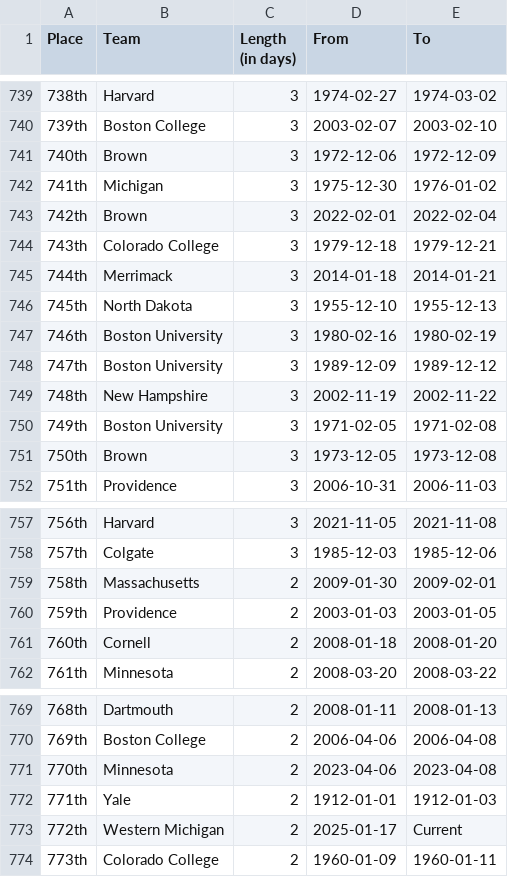
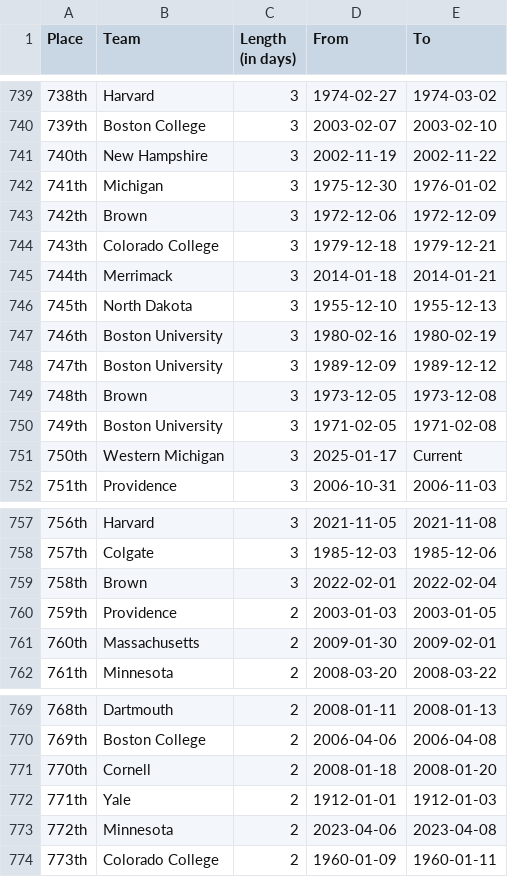
Before and after one commit to ankudovychm/collegehockey-macguffin, a CSV file: data/leaderboard/forwardranges.csv, drawn as a sheet; only a part is shown, gaps mark what is left out.

```diff
--- a/data/leaderboard/forwardranges.csv
+++ b/data/leaderboard/forwardranges.csv
@@ -740,5 +740,5 @@ Place,Team,Length (in days),From,To
 739th,Boston College,3,2003-02-07,2003-02-10
-740th,Brown,3,1972-12-06,1972-12-09
+740th,New Hampshire,3,2002-11-19,2002-11-22
 741th,Michigan,3,1975-12-30,1976-01-02
-742th,Brown,3,2022-02-01,2022-02-04
+742th,Brown,3,1972-12-06,1972-12-09
 743th,Colorado College,3,1979-12-18,1979-12-21
@@ -748,5 +748,5 @@ Place,Team,Length (in days),From,To
 747th,Boston University,3,1989-12-09,1989-12-12
-748th,New Hampshire,3,2002-11-19,2002-11-22
+748th,Brown,3,1973-12-05,1973-12-08
 749th,Boston University,3,1971-02-05,1971-02-08
-750th,Brown,3,1973-12-05,1973-12-08
+750th,Western Michigan,3,2025-01-17,Current
 751th,Providence,3,2006-10-31,2006-11-03
@@ -758,5 +758,5 @@ Place,Team,Length (in days),From,To
 757th,Colgate,3,1985-12-03,1985-12-06
-758th,Massachusetts,2,2009-01-30,2009-02-01
+758th,Brown,3,2022-02-01,2022-02-04
 759th,Providence,2,2003-01-03,2003-01-05
-760th,Cornell,2,2008-01-18,2008-01-20
+760th,Massachusetts,2,2009-01-30,2009-02-01
 761th,Minnesota,2,2008-03-20,2008-03-22
@@ -770,5 +770,5 @@ Place,Team,Length (in days),From,To
 769th,Boston College,2,2006-04-06,2006-04-08
-770th,Minnesota,2,2023-04-06,2023-04-08
+770th,Cornell,2,2008-01-18,2008-01-20
 771th,Yale,2,1912-01-01,1912-01-03
-772th,Western Michigan,2,2025-01-17,Current
+772th,Minnesota,2,2023-04-06,2023-04-08
 773th,Colorado College,2,1960-01-09,1960-01-11
```
Also changed, not shown: data/leaderboard/forwardtotals.csv, data/leaderboard/reverseranges.csv, 1 other file.
